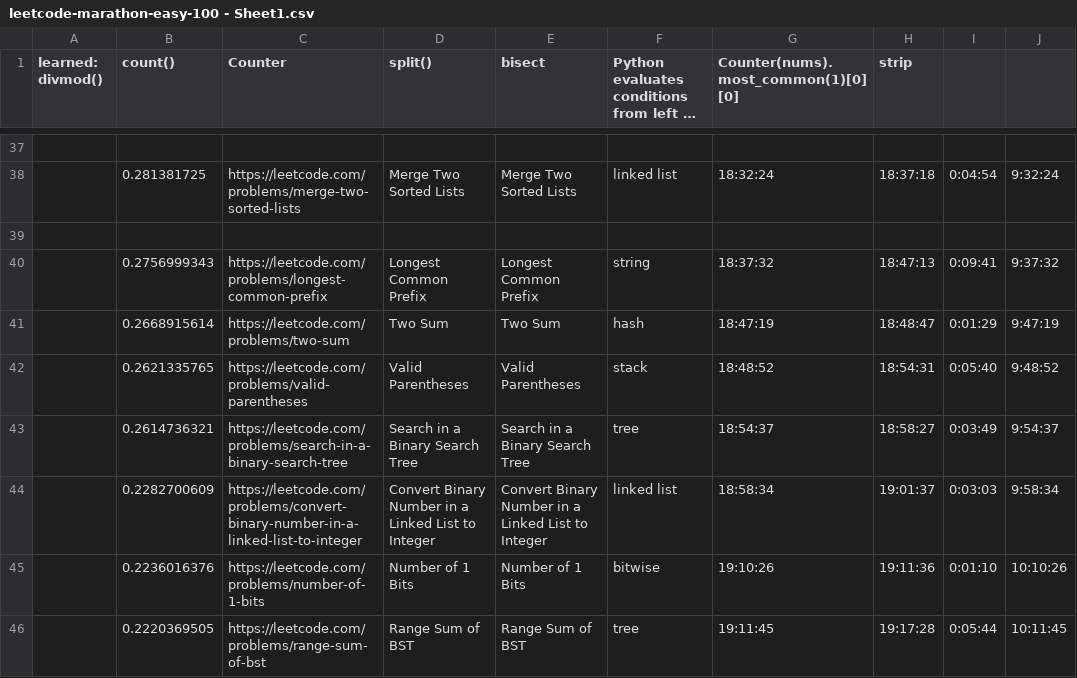
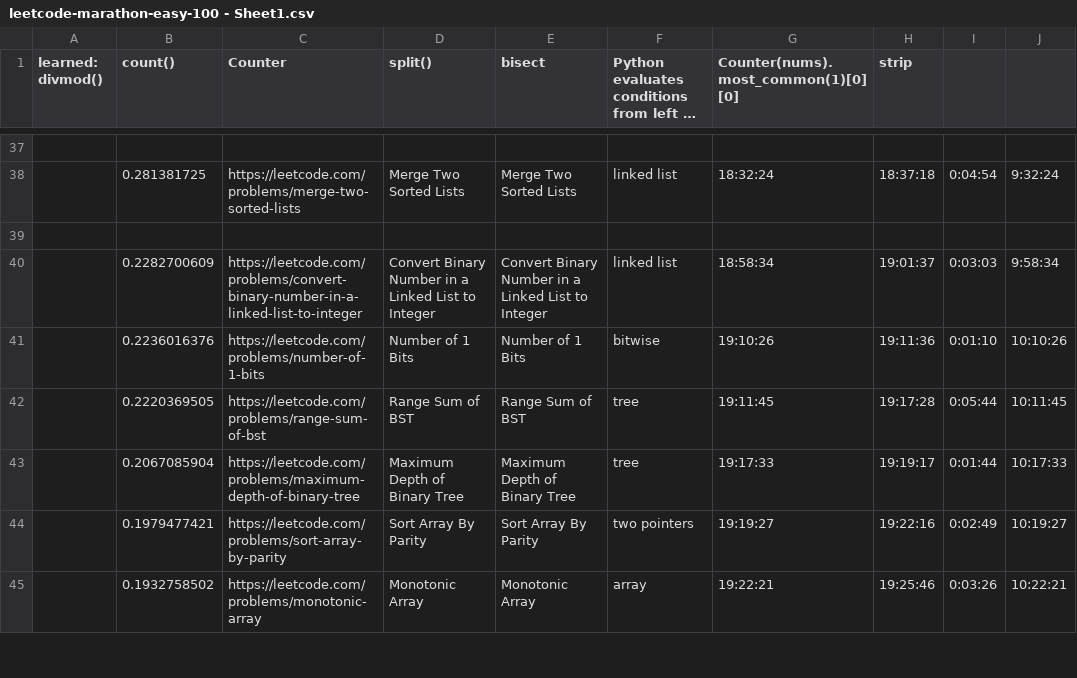
Before and after one commit to manuchehrqoriev798/LeetCode-Interview-Prep, a CSV file: LeetCode Marathon (100 Easy)/leetcode-marathon-easy-100 - Sheet1.csv, drawn as a sheet; only a part is shown, gaps mark what is left out; the shorter side is filled out with more unchanged rows; long unchanged cells end in …; the diff names each change by its address in the sheet, - before the commit and + after, or states it on an @@ line.

Commit message:
updated

```diff
--- a/LeetCode Marathon (100 Easy)/leetcode-marathon-easy-100 - Sheet1.csv
+++ b/LeetCode Marathon (100 Easy)/leetcode-marathon-easy-100 - Sheet1.csv
-row 40:  | 0.2756999343 | https://leetcode.com/problems/longest-common-prefix | Longest Common Prefix | Longest Common Prefix | string | 18:37:32 | 18:47:13 | 0:09:41 | 9:37:32
-row 41:  | 0.2668915614 | https://leetcode.com/problems/two-sum | Two Sum | Two Sum | hash | 18:47:19 | 18:48:47 | 0:01:29 | 9:47:19
-row 42:  | 0.2621335765 | https://leetcode.com/problems/valid-parentheses | Valid Parentheses | Valid Parentheses | stack | 18:48:52 | 18:54:31 | 0:05:40 | 9:48:52
-row 43:  | 0.2614736321 | https://leetcode.com/problems/search-in-a-binary-search-tree | Search in a Binary Search Tree | Search in a Binary Search Tree | tree | 18:54:37 | 18:58:27 | 0:03:49 | 9:54:37
```
